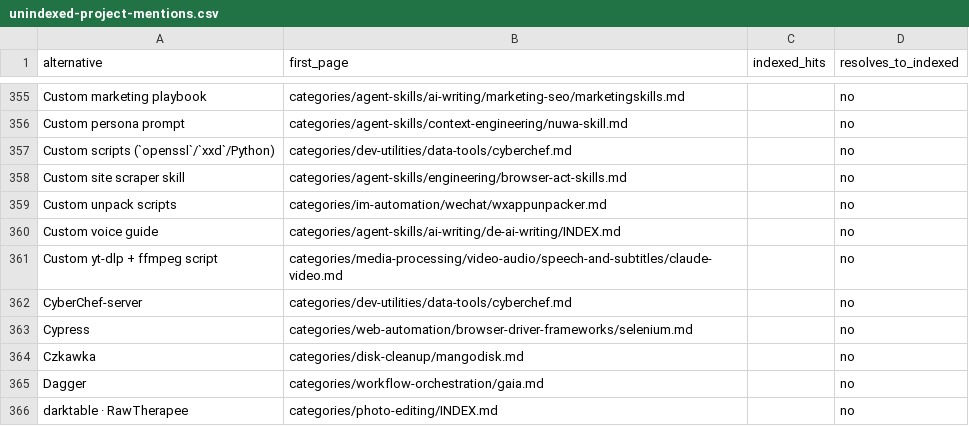
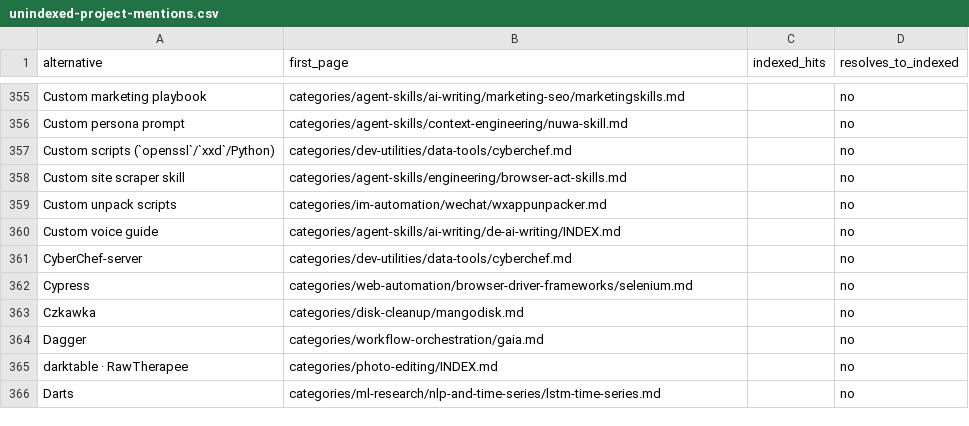
Before and after one commit to ZhenningLang/GitHub-Michelin, a CSV file: reports/unindexed-project-mentions.csv, drawn as a sheet; only a part is shown, gaps mark what is left out; the shorter side is filled out with more unchanged rows.

Commit message:
docs: reverify Watch v0.3.2 usage, engine boundaries and techniques
categories/media-processing/video-audio/speech-and-subtitles/claude-video.md
categories/media-processing/video-audio/speech-and-subtitles/claude-video.zh.md
no leftover Q&A

```diff
--- a/reports/unindexed-project-mentions.csv
+++ b/reports/unindexed-project-mentions.csv
@@ -360,3 +360,2 @@ Custom unpack scripts,categories/im-automation/wechat/wxappunpacker.md,,no
 Custom voice guide,categories/agent-skills/ai-writing/de-ai-writing/INDEX.md,,no
-Custom yt-dlp + ffmpeg script,categories/media-processing/video-audio/speech-and-subtitles/claude-video.md,,no
 CyberChef-server,categories/dev-utilities/data-tools/cyberchef.md,,no
```
Also changed, not shown: 6 other files.
